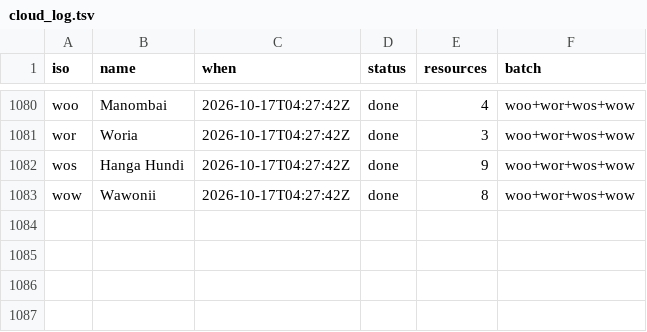
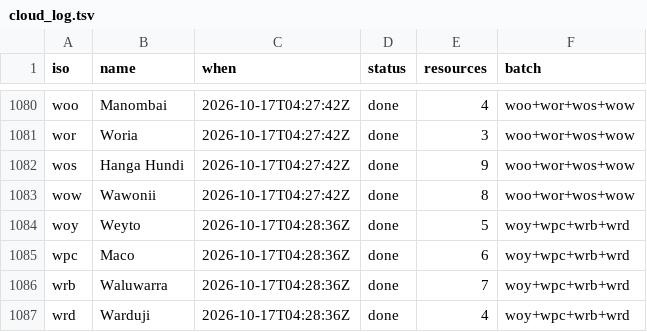
Before and after one commit to kornai/k12, a TSV file: plan/cloud_log.tsv, drawn as a sheet; only a part is shown, gaps mark what is left out.

```diff
--- a/plan/cloud_log.tsv
+++ b/plan/cloud_log.tsv
@@ -1083 +1083,5 @@ wos	Hanga Hundi	2026-10-17T04:27:42Z	done	9	woo+wor+wos+wow
 wow	Wawonii	2026-10-17T04:27:42Z	done	8	woo+wor+wos+wow
+woy	Weyto	2026-10-17T04:28:36Z	done	5	woy+wpc+wrb+wrd
+wpc	Maco	2026-10-17T04:28:36Z	done	6	woy+wpc+wrb+wrd
+wrb	Waluwarra	2026-10-17T04:28:36Z	done	7	woy+wpc+wrb+wrd
+wrd	Warduji	2026-10-17T04:28:36Z	done	4	woy+wpc+wrb+wrd
```
Also changed, not shown: 16 other files.
